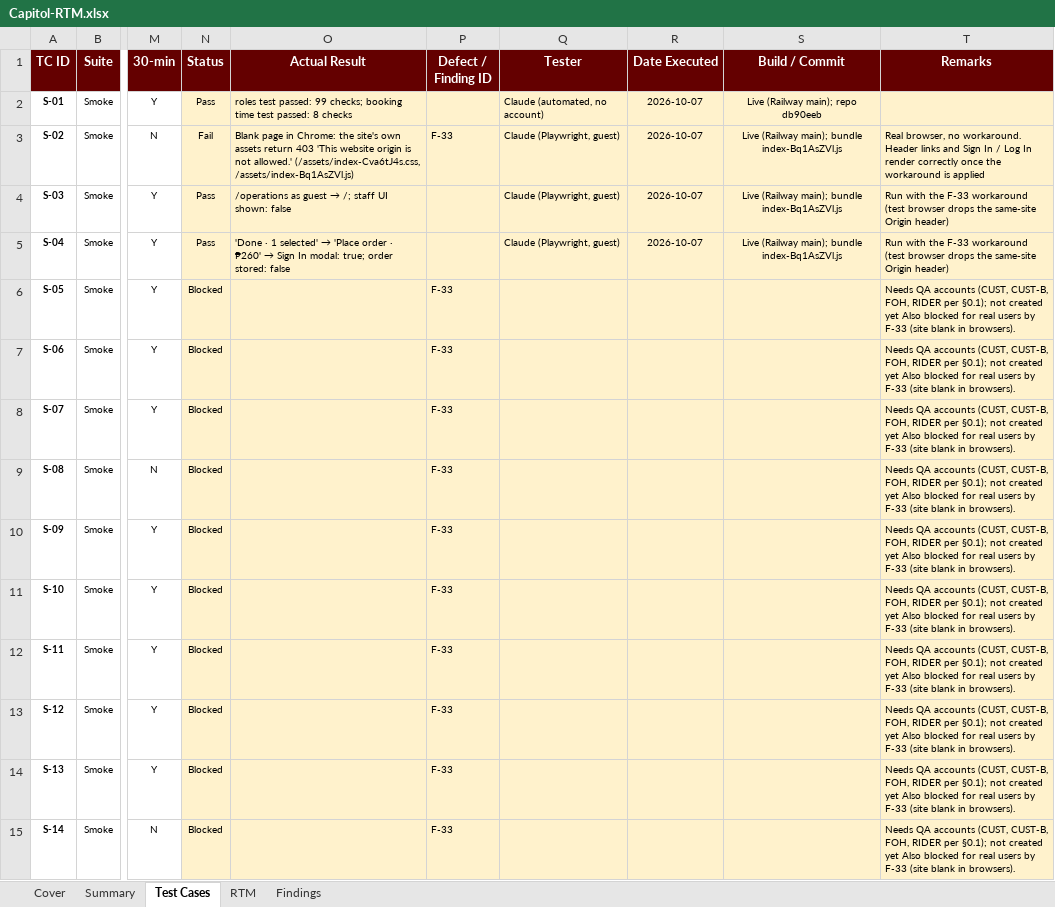
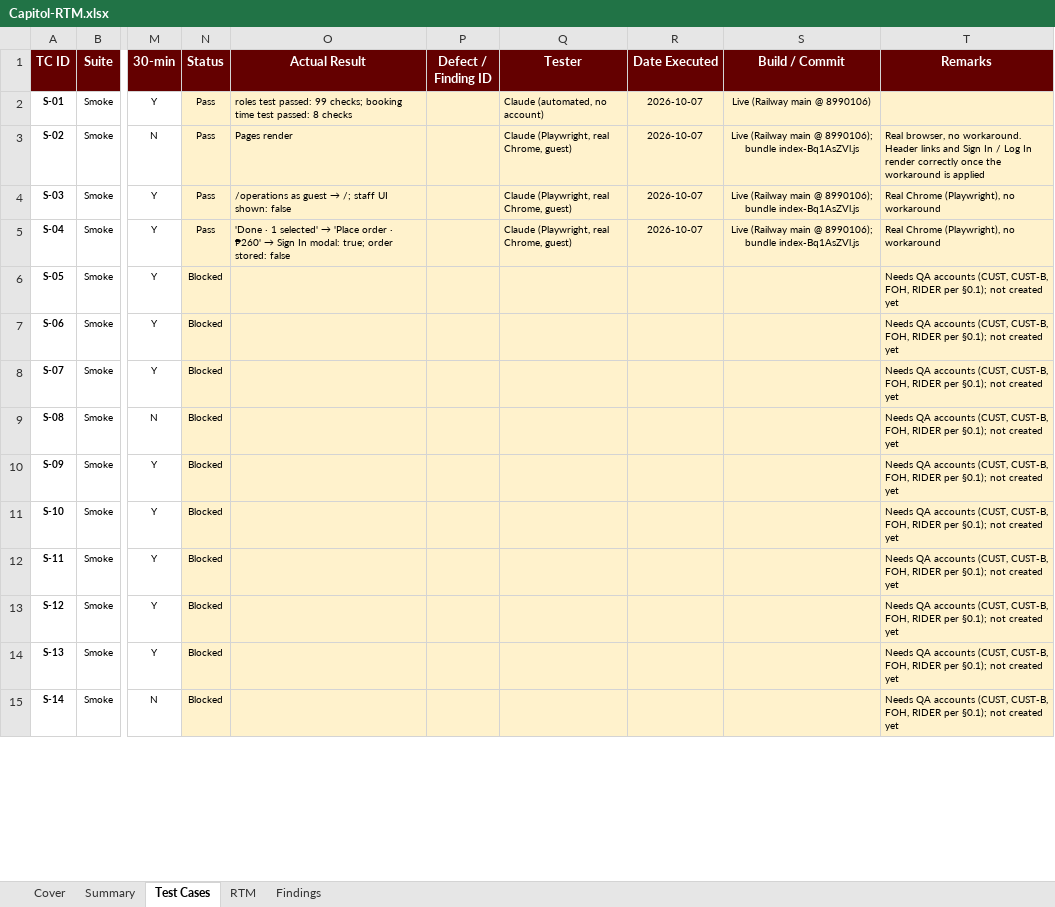
Before and after one commit to APC-SoCIT/APC_2026_2027_T1_SS231_G03-CapitolBookingSystem, an Excel workbook: docs/qa/Capitol-RTM.xlsx, sheet Test Cases, drawn as a sheet; only a part is shown, gaps mark what is left out; values as stored, in another font and other column widths than the file's, no borders; conditional formats not drawn; the diff covers the shown part only; the diff names each change by its address in the sheet, - before the commit and + after, or states it on an @@ line.

```diff
--- a/docs/qa/Capitol-RTM.xlsx (sheet Test Cases)
+++ b/docs/qa/Capitol-RTM.xlsx (sheet Test Cases)
-S2 (Build / Commit): Live (Railway main); repo db90eeb
+S2 (Build / Commit): Live (Railway main @ 8990106)
-N3 (Status): Fail
+N3 (Status): Pass
-O3 (Actual Result): Blank page in Chrome: the site's own assets return 403 'This website origin is not allowed.' (/assets/index-Cva6tJ4s.css, /assets/index-Bq1AsZVl.js)
+O3 (Actual Result): Pages render
-P3 (Defect / Finding ID): F-33
+P3 (Defect / Finding ID): (empty)
-Q3:Q5 (Tester): Claude (Playwright, guest)
+Q3:Q5 (Tester): Claude (Playwright, real Chrome, guest)
-S3:S5 (Build / Commit): Live (Railway main); bundle index-Bq1AsZVl.js
+S3:S5 (Build / Commit): Live (Railway main @ 8990106); bundle index-Bq1AsZVl.js
-T4:T5 (Remarks): Run with the F-33 workaround (test browser drops the same-site Origin header)
+T4:T5 (Remarks): Real Chrome (Playwright), no workaround
-P6:P15 (Defect / Finding ID): F-33
+P6:P15 (Defect / Finding ID): (empty)
-T6:T15 (Remarks): …created yet Also blocked for real users by F-33 (site blank in browsers).
+T6:T15 (Remarks): …created yet
```
Also changed, not shown: 266 edited cells elsewhere in this sheet, sheet Findings, sheet Summary, sheet RTM, sheet Cover, 1 other file.
